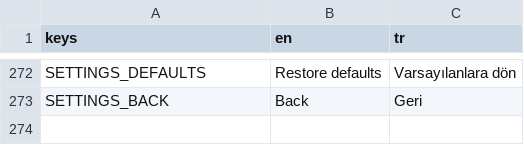
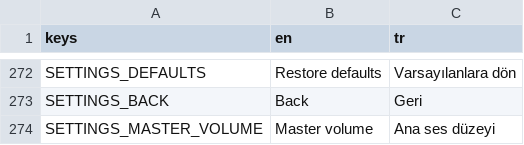
Before and after one commit to TheCaraman/SessizEv, a CSV file: localization/strings.csv, drawn as a sheet; only a part is shown, gaps mark what is left out; the diff names each change by its address in the sheet, - before the commit and + after, or states it on an @@ line.

Commit message:
Add persistent master volume control with exact mute and live audio tests

```diff
--- a/localization/strings.csv
+++ b/localization/strings.csv
+row 274: SETTINGS_MASTER_VOLUME | Master volume | Ana ses düzeyi
```
Also changed, not shown: 12 other files.
